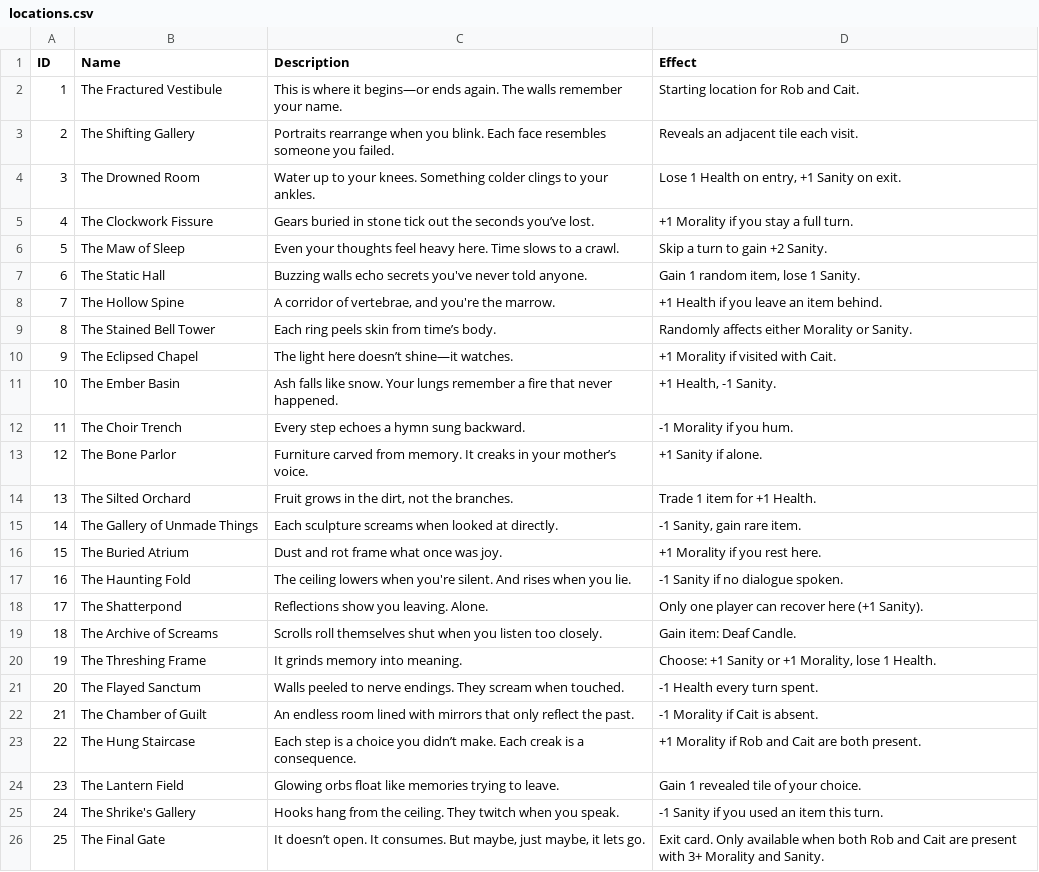
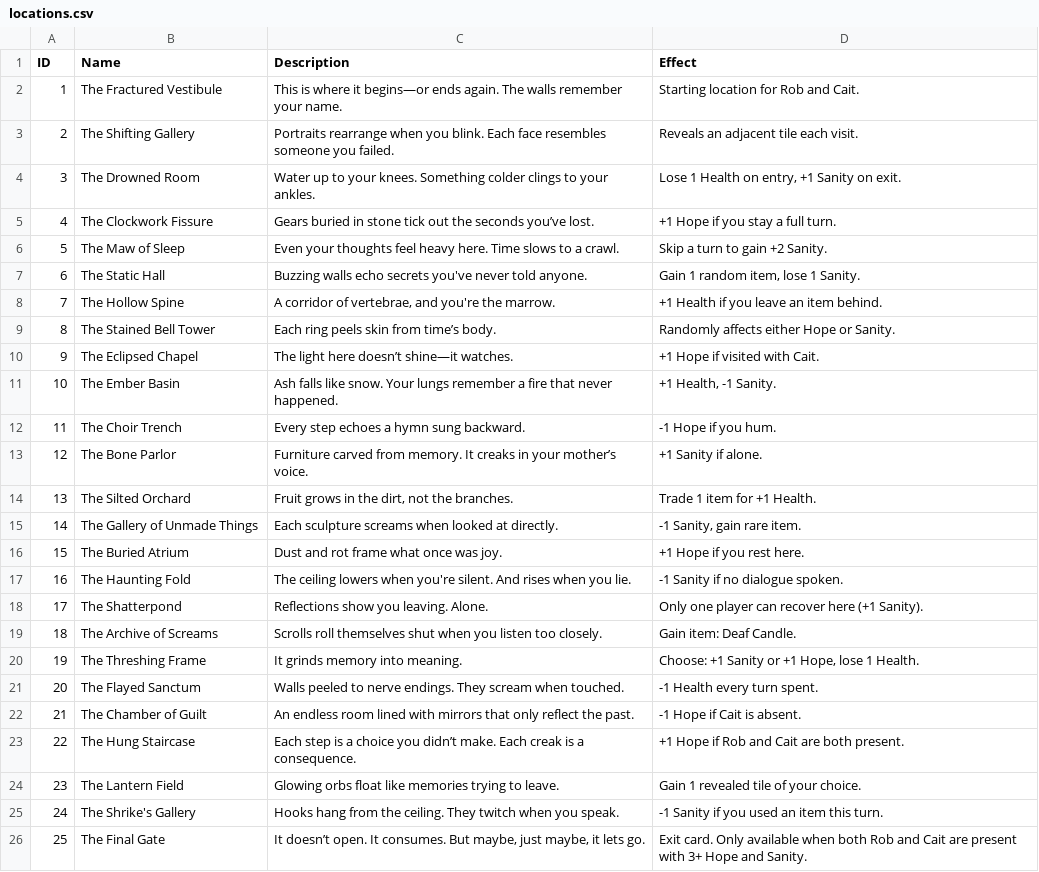
Before and after one commit to radiatedsaturn7/game, a CSV file: locations.csv, drawn as a sheet.

```diff
--- a/locations.csv
+++ b/locations.csv
@@ -4,3 +4,3 @@ ID,Name,Description,Effect
 3,The Drowned Room,Water up to your knees. Something colder clings to your ankles.,"Lose 1 Health on entry, +1 Sanity on exit."
-4,The Clockwork Fissure,Gears buried in stone tick out the seconds you’ve lost.,+1 Morality if you stay a full turn.
+4,The Clockwork Fissure,Gears buried in stone tick out the seconds you’ve lost.,+1 Hope if you stay a full turn.
 5,The Maw of Sleep,Even your thoughts feel heavy here. Time slows to a crawl.,Skip a turn to gain +2 Sanity.
@@ -8,6 +8,6 @@ ID,Name,Description,Effect
 7,The Hollow Spine,"A corridor of vertebrae, and you're the marrow.",+1 Health if you leave an item behind.
-8,The Stained Bell Tower,Each ring peels skin from time’s body.,Randomly affects either Morality or Sanity.
-9,The Eclipsed Chapel,The light here doesn’t shine—it watches.,+1 Morality if visited with Cait.
+8,The Stained Bell Tower,Each ring peels skin from time’s body.,Randomly affects either Hope or Sanity.
+9,The Eclipsed Chapel,The light here doesn’t shine—it watches.,+1 Hope if visited with Cait.
 10,The Ember Basin,Ash falls like snow. Your lungs remember a fire that never happened.,"+1 Health, -1 Sanity."
-11,The Choir Trench,Every step echoes a hymn sung backward.,-1 Morality if you hum.
+11,The Choir Trench,Every step echoes a hymn sung backward.,-1 Hope if you hum.
 12,The Bone Parlor,Furniture carved from memory. It creaks in your mother’s voice.,+1 Sanity if alone.
@@ -15,3 +15,3 @@ ID,Name,Description,Effect
 14,The Gallery of Unmade Things,Each sculpture screams when looked at directly.,"-1 Sanity, gain rare item."
-15,The Buried Atrium,Dust and rot frame what once was joy.,+1 Morality if you rest here.
+15,The Buried Atrium,Dust and rot frame what once was joy.,+1 Hope if you rest here.
 16,The Haunting Fold,The ceiling lowers when you're silent. And rises when you lie.,-1 Sanity if no dialogue spoken.
@@ -19,8 +19,8 @@ ID,Name,Description,Effect
 18,The Archive of Screams,Scrolls roll themselves shut when you listen too closely.,Gain item: Deaf Candle.
-19,The Threshing Frame,It grinds memory into meaning.,"Choose: +1 Sanity or +1 Morality, lose 1 Health."
+19,The Threshing Frame,It grinds memory into meaning.,"Choose: +1 Sanity or +1 Hope, lose 1 Health."
 20,The Flayed Sanctum,Walls peeled to nerve endings. They scream when touched.,-1 Health every turn spent.
-21,The Chamber of Guilt,An endless room lined with mirrors that only reflect the past.,-1 Morality if Cait is absent.
-22,The Hung Staircase,Each step is a choice you didn’t make. Each creak is a consequence.,+1 Morality if Rob and Cait are both present.
+21,The Chamber of Guilt,An endless room lined with mirrors that only reflect the past.,-1 Hope if Cait is absent.
+22,The Hung Staircase,Each step is a choice you didn’t make. Each creak is a consequence.,+1 Hope if Rob and Cait are both present.
 23,The Lantern Field,Glowing orbs float like memories trying to leave.,Gain 1 revealed tile of your choice.
 24,The Shrike's Gallery,Hooks hang from the ceiling. They twitch when you speak.,-1 Sanity if you used an item this turn.
-25,The Final Gate,"It doesn’t open. It consumes. But maybe, just maybe, it lets go.",Exit card. Only available when both Rob and Cait are present with 3+ Morality and Sanity.
+25,The Final Gate,"It doesn’t open. It consumes. But maybe, just maybe, it lets go.",Exit card. Only available when both Rob and Cait are present with 3+ Hope and Sanity.
```
Also changed, not shown: cards.csv, final_encounters.csv, 2 other files.
